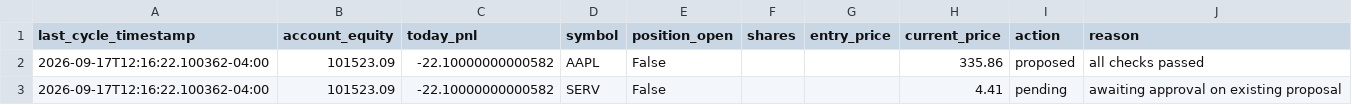
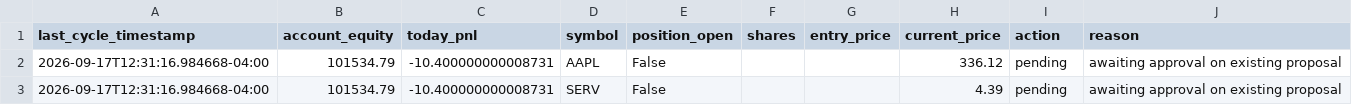
Before and after one commit to nguyenminhthanh0403-hub/graywind, a CSV file: dashboard-data/status.csv, drawn as a sheet.

```diff
--- a/dashboard-data/status.csv
+++ b/dashboard-data/status.csv
@@ -1,3 +1,3 @@
 last_cycle_timestamp,account_equity,today_pnl,symbol,position_open,shares,entry_price,current_price,action,reason
-2026-09-17T12:16:22.100362-04:00,101523.09,-22.10000000000582,AAPL,False,,,335.86,proposed,all checks passed
-2026-09-17T12:16:22.100362-04:00,101523.09,-22.10000000000582,SERV,False,,,4.41,pending,awaiting approval on existing proposal
+2026-09-17T12:31:16.984668-04:00,101534.79,-10.400000000008731,AAPL,False,,,336.12,pending,awaiting approval on existing proposal
+2026-09-17T12:31:16.984668-04:00,101534.79,-10.400000000008731,SERV,False,,,4.39,pending,awaiting approval on existing proposal
```
Also changed, not shown: dashboard-data/equity_curve.csv, state/decision_log.csv, 1 other file.
